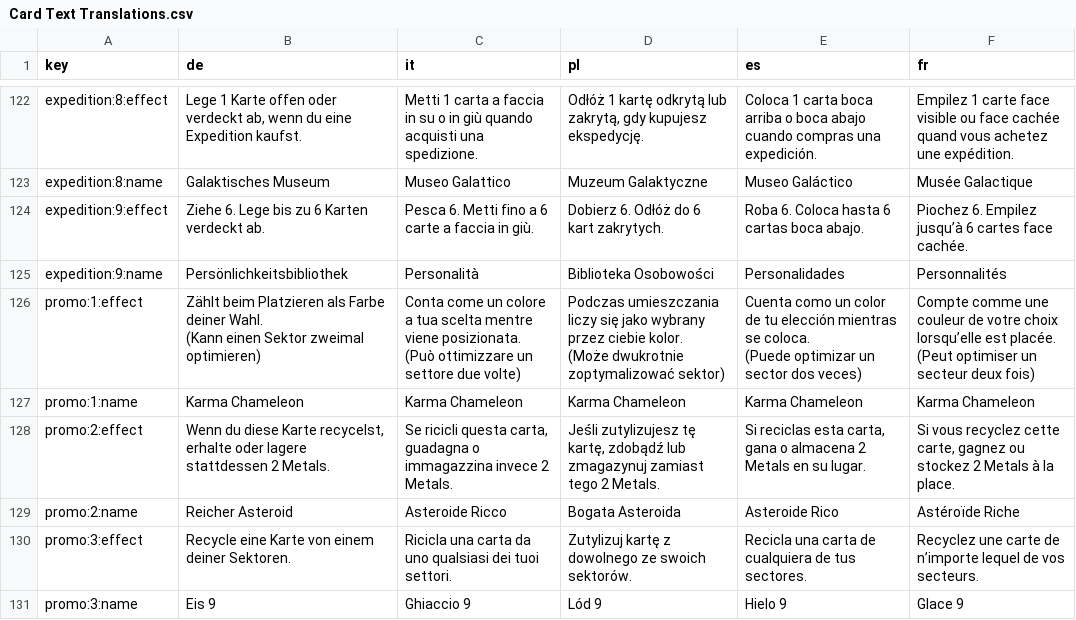
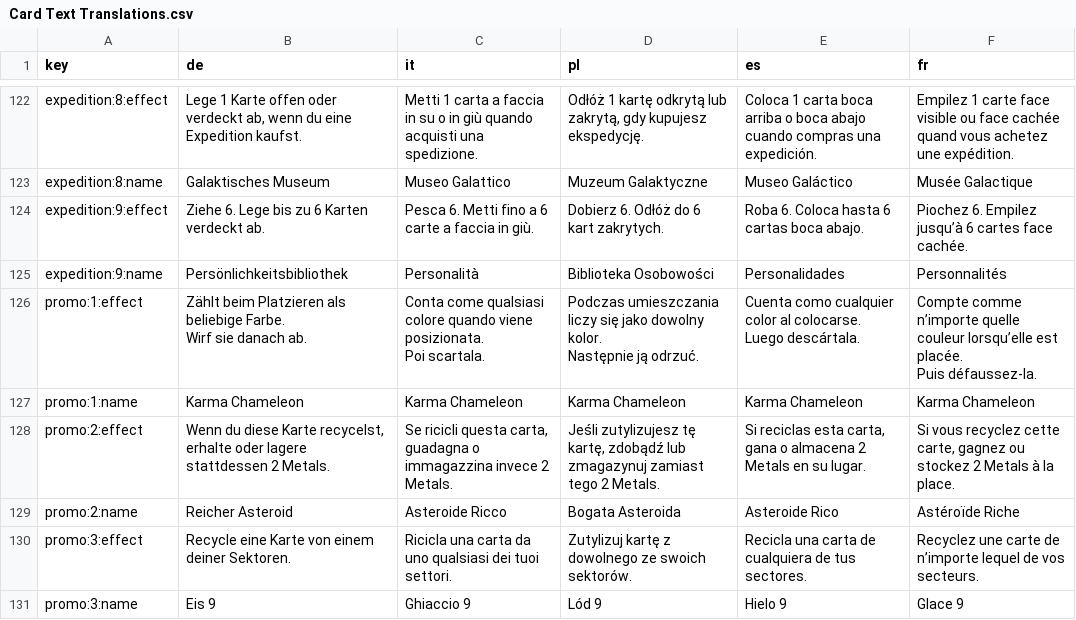
Before and after one commit to PixelPawel/generation-ship, a CSV file: Documents/HappyCapyGames/Generation Ship/digital/generation-ship/data/Card Text Translations.csv, drawn as a sheet; only a part is shown, gaps mark what is left out; ↵ is a line break in a cell; the diff names each change by its address in the sheet, - before the commit and + after, or states it on an @@ line.

```diff
--- a/Documents/HappyCapyGames/Generation Ship/digital/generation-ship/data/Card Text Translations.csv
+++ b/Documents/HappyCapyGames/Generation Ship/digital/generation-ship/data/Card Text Translations.csv
-B126 (de): …Platzieren als Farbe deiner Wahl. ↵ (Kann einen Sektor zweimal optimieren)
+B126 (de): …Platzieren als beliebige Farbe. ↵ Wirf sie danach ab.
-C126 (it): Conta come un colore a tua scelta mentre viene posizionata. ↵ (Può ottimizzare un settore due volte)
+C126 (it): Conta come qualsiasi colore quando viene posizionata. ↵ Poi scartala.
-D126 (pl): …się jako wybrany przez ciebie kolor. ↵ (Może dwukrotnie zoptymalizować sektor)
+D126 (pl): …się jako dowolny kolor. ↵ Następnie ją odrzuć.
-E126 (es): Cuenta como un color de tu elección mientras se coloca. ↵ (Puede optimizar un sector dos veces)
+E126 (es): Cuenta como cualquier color al colocarse. ↵ Luego descártala.
-F126 (fr): Compte comme une couleur de votre choix lorsqu’elle est placée. ↵ (Peut optimiser un secteur deux fois)
+F126 (fr): Compte comme n’importe quelle couleur lorsqu’elle est placée. ↵ Puis défaussez-la.
```
